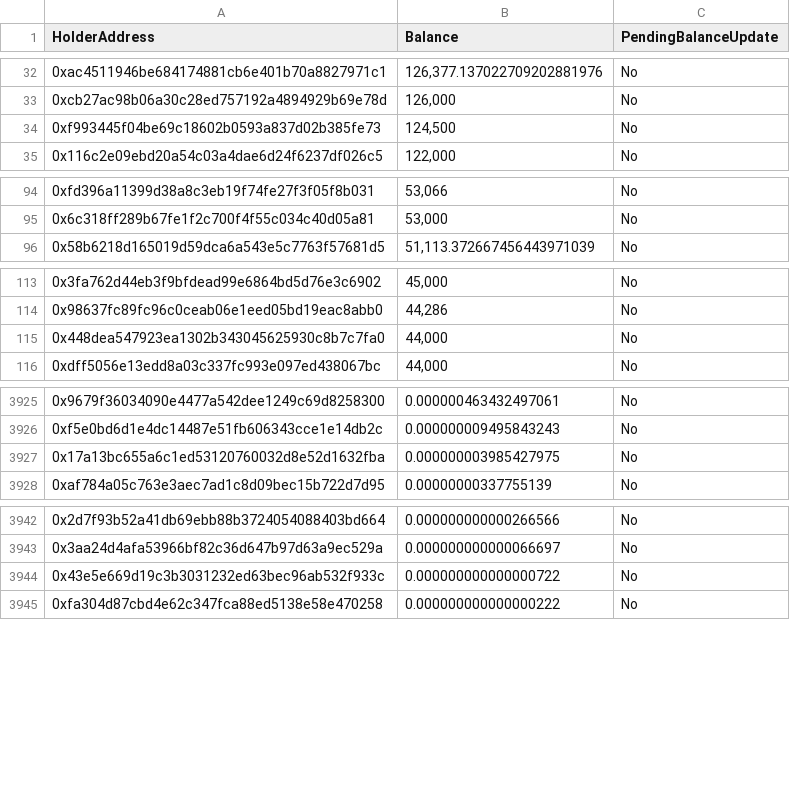
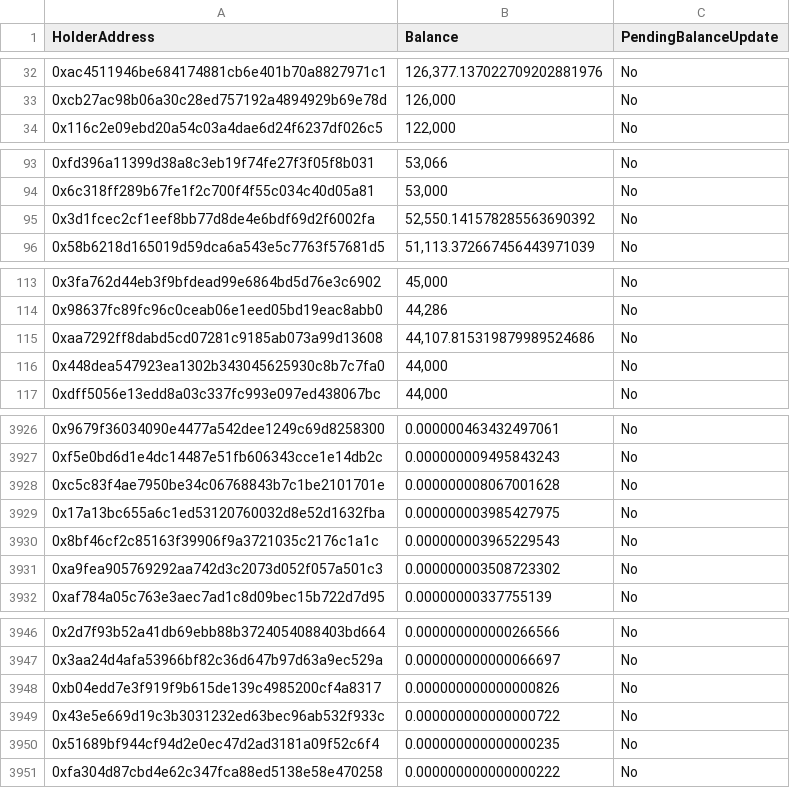
Before and after one commit to sirato345/bnbscommunity, a CSV file: bnbsback/csv/export-tokenholders-for-contract-0xC07ef1C7af6112C34A110809C6c8Efb343e63A64.csv, drawn as a sheet; only a part is shown, gaps mark what is left out; the diff covers the shown part only.

Commit message:
csv

```diff
--- a/bnbsback/csv/export-tokenholders-for-contract-0xC07ef1C7af6112C34A110809C6c8Efb343e63A64.csv
+++ b/bnbsback/csv/export-tokenholders-for-contract-0xC07ef1C7af6112C34A110809C6c8Efb343e63A64.csv
@@ -33,3 +33,2 @@
 "0xcb27ac98b06a30c28ed757192a4894929b69e78d","126,000","No"
-"0xf993445f04be69c18602b0593a837d02b385fe73","124,500","No"
 "0x116c2e09ebd20a54c03a4dae6d24f6237df026c5","122,000","No"
@@ -95,2 +94,3 @@
 "0x6c318ff289b67fe1f2c700f4f55c034c40d05a81","53,000","No"
+"0x3d1fcec2cf1eef8bb77d8de4e6bdf69d2f6002fa","52,550.141578285563690392","No"
 "0x58b6218d165019d59dca6a543e5c7763f57681d5","51,113.372667456443971039","No"
@@ -114,2 +114,3 @@
 "0x98637fc89fc96c0ceab06e1eed05bd19eac8abb0","44,286","No"
+"0xaa7292ff8dabd5cd07281c9185ab073a99d13608","44,107.815319879989524686","No"
 "0x448dea547923ea1302b343045625930c8b7c7fa0","44,000","No"
@@ -3926,3 +3927,6 @@
 "0xf5e0bd6d1e4dc14487e51fb606343cce1e14db2c","0.000000009495843243","No"
+"0xc5c83f4ae7950be34c06768843b7c1be2101701e","0.000000008067001628","No"
 "0x17a13bc655a6c1ed53120760032d8e52d1632fba","0.000000003985427975","No"
+"0x8bf46cf2c85163f39906f9a3721035c2176c1a1c","0.000000003965229543","No"
+"0xa9fea905769292aa742d3c2073d052f057a501c3","0.000000003508723302","No"
 "0xaf784a05c763e3aec7ad1c8d09bec15b722d7d95","0.00000000337755139","No"
@@ -3943,3 +3947,5 @@
 "0x3aa24d4afa53966bf82c36d647b97d63a9ec529a","0.000000000000066697","No"
+"0xb04edd7e3f919f9b615de139c4985200cf4a8317","0.000000000000000826","No"
 "0x43e5e669d19c3b3031232ed63bec96ab532f933c","0.000000000000000722","No"
+"0x51689bf944cf94d2e0ec47d2ad3181a09f52c6f4","0.000000000000000235","No"
 "0xfa304d87cbd4e62c347fca88ed5138e58e470258","0.000000000000000222","No"
```
Also changed, not shown: 3 added rows, 3 removed rows, 5 moved rows and 1 edited cell elsewhere in this file.
